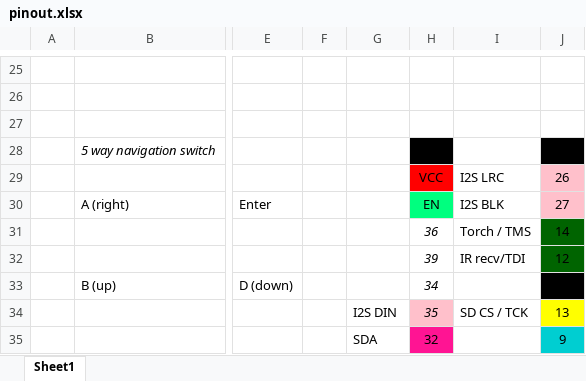
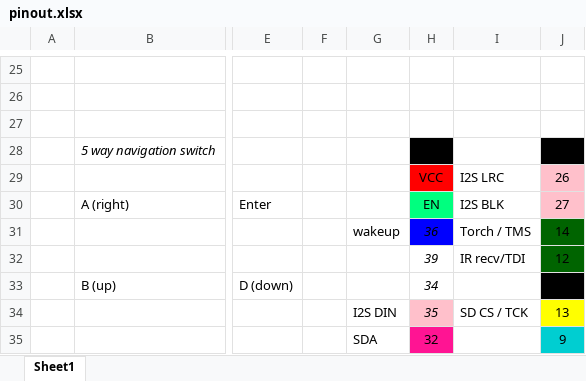
Before and after one commit to atctwo/watch-II, an Excel workbook: extras/pinout.xlsx, sheet Sheet1, drawn as a sheet; only a part is shown, gaps mark what is left out; values as stored, in another font and other column widths than the file's, no borders; charts and pictures not drawn; the diff names each change by its address in the sheet, - before the commit and + after, or states it on an @@ line.

```diff
--- a/extras/pinout.xlsx (sheet Sheet1)
+++ b/extras/pinout.xlsx (sheet Sheet1)
-G31: (empty)
+G31: wakeup
-H31 fill: none
+H31 fill: #0000FF
```
Also changed, not shown: charts or pictures, 10 other files.
